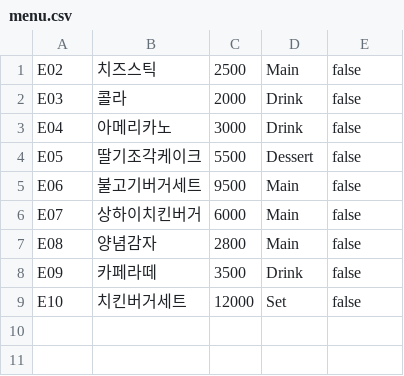
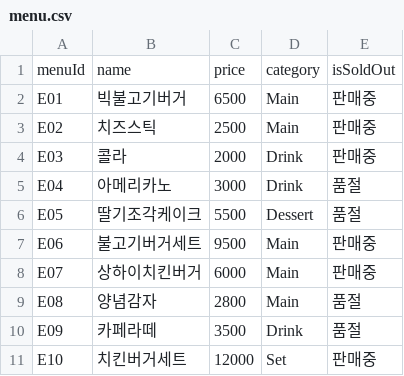
Before and after one commit to yuuujeany/MenuProject, a CSV file: menu.csv, drawn as a sheet.

```diff
--- a/menu.csv
+++ b/menu.csv
@@ -1,9 +1,11 @@
-E02,치즈스틱,2500,Main,false
-E03,콜라,2000,Drink,false
-E04,아메리카노,3000,Drink,false
-E05,딸기조각케이크,5500,Dessert,false
-E06,불고기버거세트,9500,Main,false
-E07,상하이치킨버거,6000,Main,false
-E08,양념감자,2800,Main,false
-E09,카페라떼,3500,Drink,false
-E10,치킨버거세트,12000,Set,false
+menuId,name,price,category,isSoldOut
+E01,빅불고기버거,6500,Main,판매중
+E02,치즈스틱,2500,Main,판매중
+E03,콜라,2000,Drink,판매중
+E04,아메리카노,3000,Drink,품절
+E05,딸기조각케이크,5500,Dessert,품절
+E06,불고기버거세트,9500,Main,판매중
+E07,상하이치킨버거,6000,Main,판매중
+E08,양념감자,2800,Main,품절
+E09,카페라떼,3500,Drink,품절
+E10,치킨버거세트,12000,Set,판매중
```
Also changed, not shown: 4 other files.
